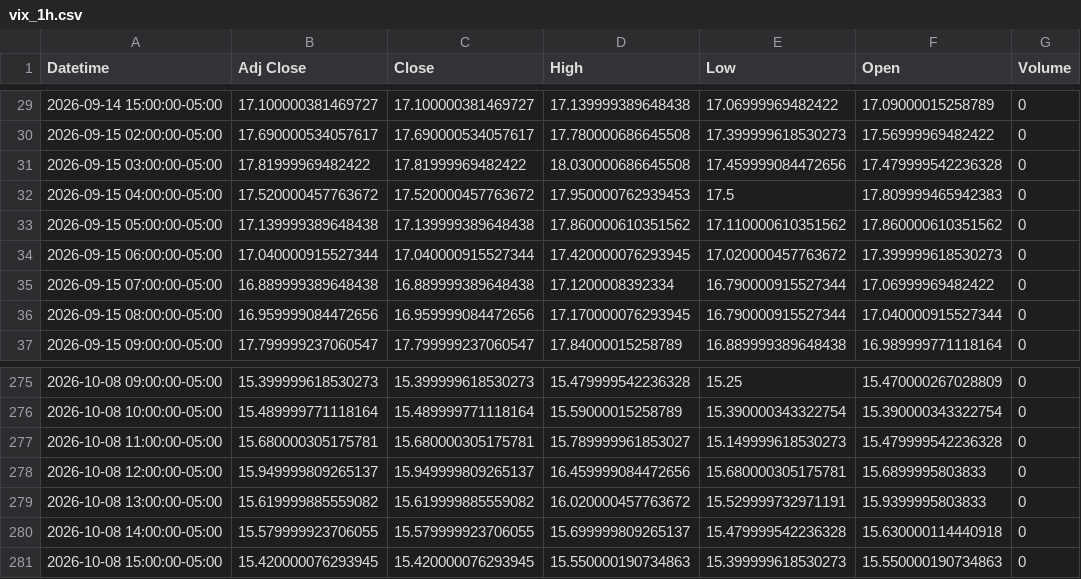
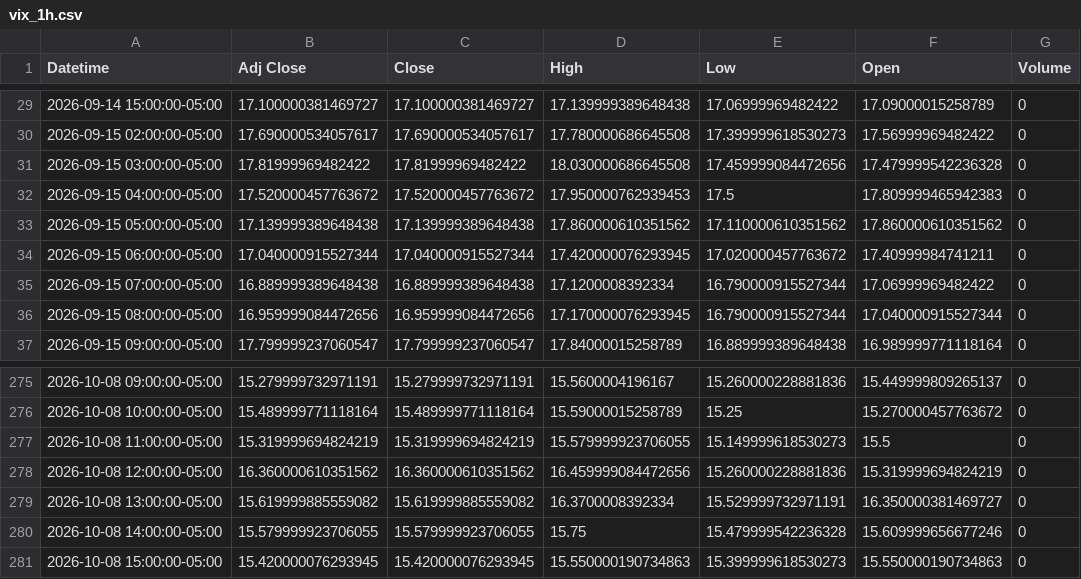
Before and after one commit to Jordan4369/mes-data, a CSV file: data/vix_1h.csv, drawn as a sheet; only a part is shown, gaps mark what is left out; the diff covers the shown part only.

```diff
--- a/data/vix_1h.csv
+++ b/data/vix_1h.csv
@@ -33,3 +33,3 @@ Datetime,Adj Close,Close,High,Low,Open,Volume
 2026-09-15 05:00:00-05:00,17.139999389648438,17.139999389648438,17.860000610351562,17.110000610351562,17.860000610351562,0
-2026-09-15 06:00:00-05:00,17.040000915527344,17.040000915527344,17.420000076293945,17.020000457763672,17.399999618530273,0
+2026-09-15 06:00:00-05:00,17.040000915527344,17.040000915527344,17.420000076293945,17.020000457763672,17.40999984741211,0
 2026-09-15 07:00:00-05:00,16.889999389648438,16.889999389648438,17.1200008392334,16.790000915527344,17.06999969482422,0
@@ -275,7 +275,7 @@ Datetime,Adj Close,Close,High,Low,Open,Volume
-2026-10-08 09:00:00-05:00,15.399999618530273,15.399999618530273,15.479999542236328,15.25,15.470000267028809,0
-2026-10-08 10:00:00-05:00,15.489999771118164,15.489999771118164,15.59000015258789,15.390000343322754,15.390000343322754,0
-2026-10-08 11:00:00-05:00,15.680000305175781,15.680000305175781,15.789999961853027,15.149999618530273,15.479999542236328,0
-2026-10-08 12:00:00-05:00,15.949999809265137,15.949999809265137,16.459999084472656,15.680000305175781,15.6899995803833,0
-2026-10-08 13:00:00-05:00,15.619999885559082,15.619999885559082,16.020000457763672,15.529999732971191,15.9399995803833,0
-2026-10-08 14:00:00-05:00,15.579999923706055,15.579999923706055,15.699999809265137,15.479999542236328,15.630000114440918,0
+2026-10-08 09:00:00-05:00,15.279999732971191,15.279999732971191,15.5600004196167,15.260000228881836,15.449999809265137,0
+2026-10-08 10:00:00-05:00,15.489999771118164,15.489999771118164,15.59000015258789,15.25,15.270000457763672,0
+2026-10-08 11:00:00-05:00,15.319999694824219,15.319999694824219,15.579999923706055,15.149999618530273,15.5,0
+2026-10-08 12:00:00-05:00,16.360000610351562,16.360000610351562,16.459999084472656,15.260000228881836,15.319999694824219,0
+2026-10-08 13:00:00-05:00,15.619999885559082,15.619999885559082,16.3700008392334,15.529999732971191,16.350000381469727,0
+2026-10-08 14:00:00-05:00,15.579999923706055,15.579999923706055,15.75,15.479999542236328,15.609999656677246,0
 2026-10-08 15:00:00-05:00,15.420000076293945,15.420000076293945,15.550000190734863,15.399999618530273,15.550000190734863,0
```
Also changed, not shown: 31 edited cells elsewhere in this file, data/es_15m.csv, data/es_1h.csv.
